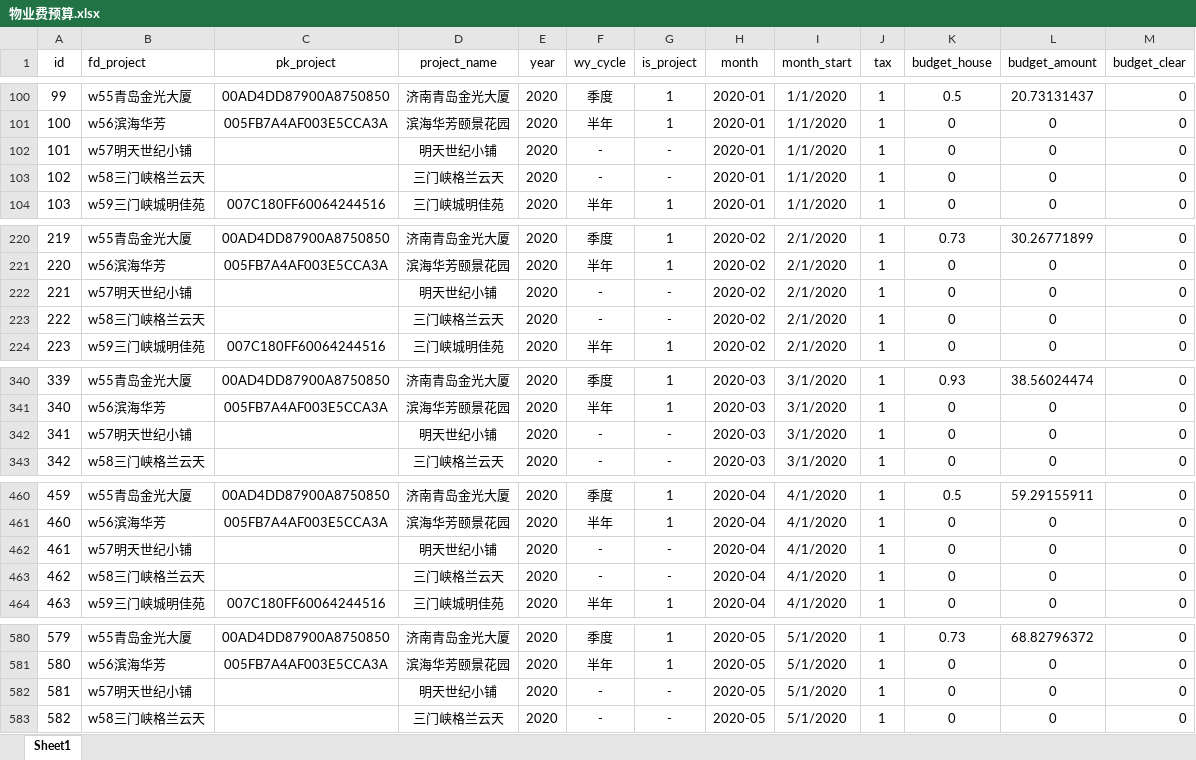
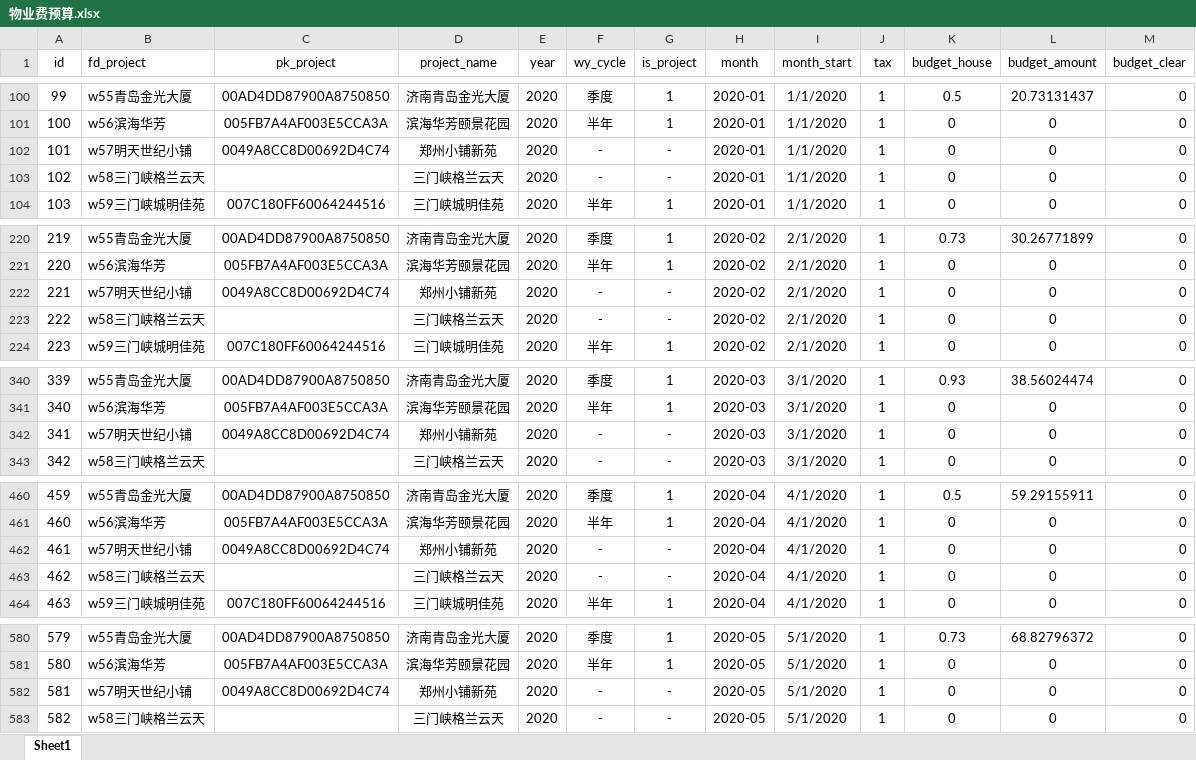
Before and after one commit to hry-work/data, an Excel workbook: mid/dim/物业费预算.xlsx, sheet Sheet1, drawn as a sheet; only a part is shown, gaps mark what is left out; values as stored, in another font and other column widths than the file's, no borders; the diff covers the shown part only; the diff names each change by its address in the sheet, - before the commit and + after, or states it on an @@ line.

```diff
--- a/mid/dim/物业费预算.xlsx (sheet Sheet1)
+++ b/mid/dim/物业费预算.xlsx (sheet Sheet1)
-C102 (pk_project): (empty)
+C102 (pk_project): 0049A8CC8D00692D4C74
-D102 (project_name): 明天世纪小铺
+D102 (project_name): 郑州小铺新苑
-C222 (pk_project): (empty)
+C222 (pk_project): 0049A8CC8D00692D4C74
-D222 (project_name): 明天世纪小铺
+D222 (project_name): 郑州小铺新苑
-C342 (pk_project): (empty)
+C342 (pk_project): 0049A8CC8D00692D4C74
-D342 (project_name): 明天世纪小铺
+D342 (project_name): 郑州小铺新苑
-C462 (pk_project): (empty)
+C462 (pk_project): 0049A8CC8D00692D4C74
-D462 (project_name): 明天世纪小铺
+D462 (project_name): 郑州小铺新苑
-C582 (pk_project): (empty)
+C582 (pk_project): 0049A8CC8D00692D4C74
-D582 (project_name): 明天世纪小铺
+D582 (project_name): 郑州小铺新苑
```
Also changed, not shown: 14 edited cells elsewhere in this sheet, mid/dim/基础资源.xlsx, mid/dim/项目层级表.xlsx.
